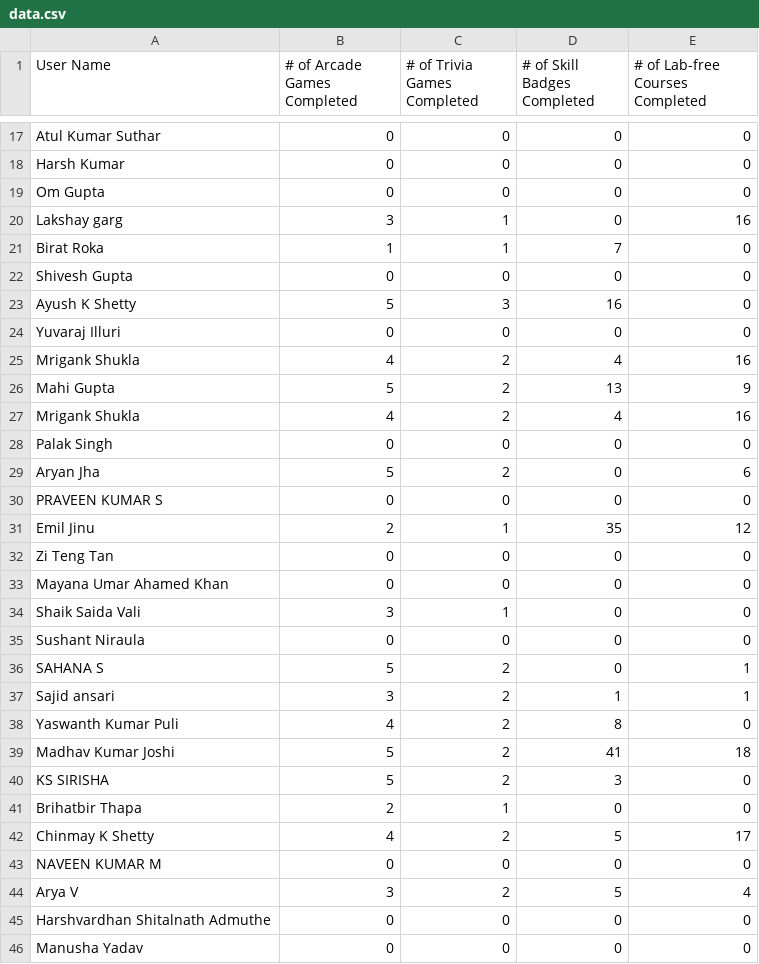
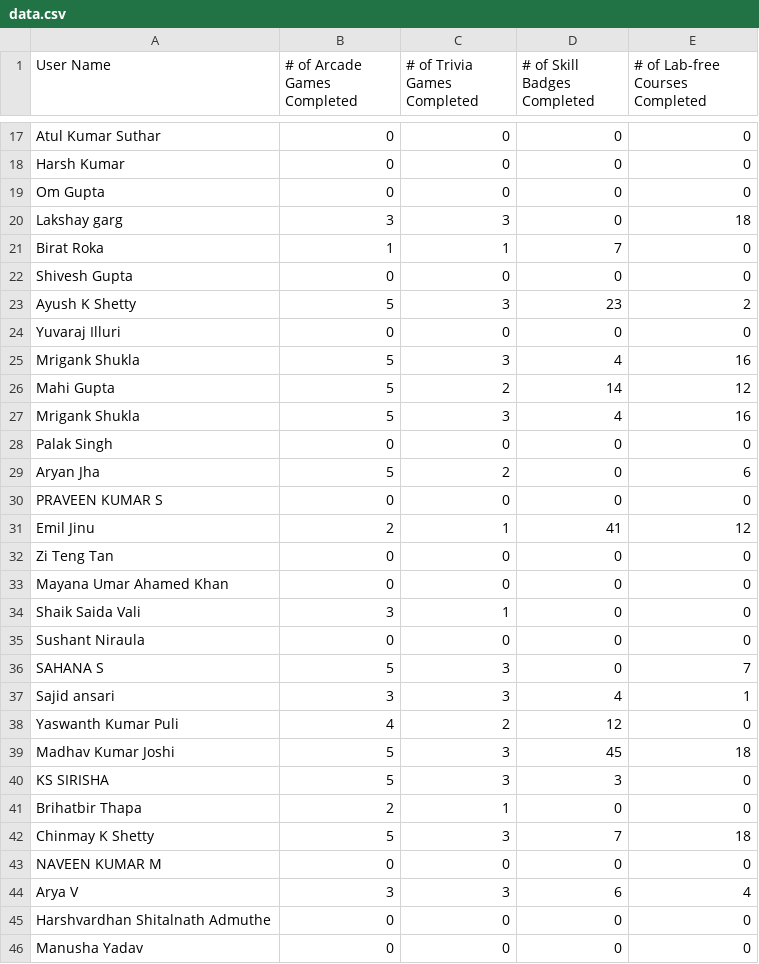
Before and after one commit to Mithzzx/gcaf-leaderboard, a CSV file: public/data.csv, drawn as a sheet; only a part is shown, gaps mark what is left out; the diff covers the shown part only.

Commit message:
Update leaderboard data for April 16, 2025

```diff
--- a/public/data.csv
+++ b/public/data.csv
@@ -19,10 +19,10 @@ Harsh Kumar,0,0,0,0
 Om Gupta,0,0,0,0
-Lakshay garg,3,1,0,16
+Lakshay garg,3,3,0,18
 Birat Roka,1,1,7,0
 Shivesh Gupta,0,0,0,0
-Ayush K Shetty,5,3,16,0
+Ayush K Shetty,5,3,23,2
 Yuvaraj Illuri,0,0,0,0
-Mrigank Shukla,4,2,4,16
-Mahi Gupta,5,2,13,9
-Mrigank Shukla,4,2,4,16
+Mrigank Shukla,5,3,4,16
+Mahi Gupta,5,2,14,12
+Mrigank Shukla,5,3,4,16
 Palak Singh,0,0,0,0
@@ -30,3 +30,3 @@ Aryan Jha,5,2,0,6
 PRAVEEN KUMAR S,0,0,0,0
-Emil Jinu,2,1,35,12
+Emil Jinu,2,1,41,12
 Zi Teng Tan,0,0,0,0
@@ -35,11 +35,11 @@ Shaik Saida Vali,3,1,0,0
 Sushant Niraula,0,0,0,0
-SAHANA S,5,2,0,1
-Sajid ansari,3,2,1,1
-Yaswanth Kumar Puli,4,2,8,0
-Madhav Kumar Joshi,5,2,41,18
-KS SIRISHA,5,2,3,0
+SAHANA S,5,3,0,7
+Sajid ansari,3,3,4,1
+Yaswanth Kumar Puli,4,2,12,0
+Madhav Kumar Joshi,5,3,45,18
+KS SIRISHA,5,3,3,0
 Brihatbir Thapa,2,1,0,0
-Chinmay K Shetty,4,2,5,17
+Chinmay K Shetty,5,3,7,18
 NAVEEN KUMAR M,0,0,0,0
-Arya V,3,2,5,4
+Arya V,3,3,6,4
 Harshvardhan Shitalnath Admuthe,0,0,0,0
```
Also changed, not shown: 91 edited cells elsewhere in this file.
